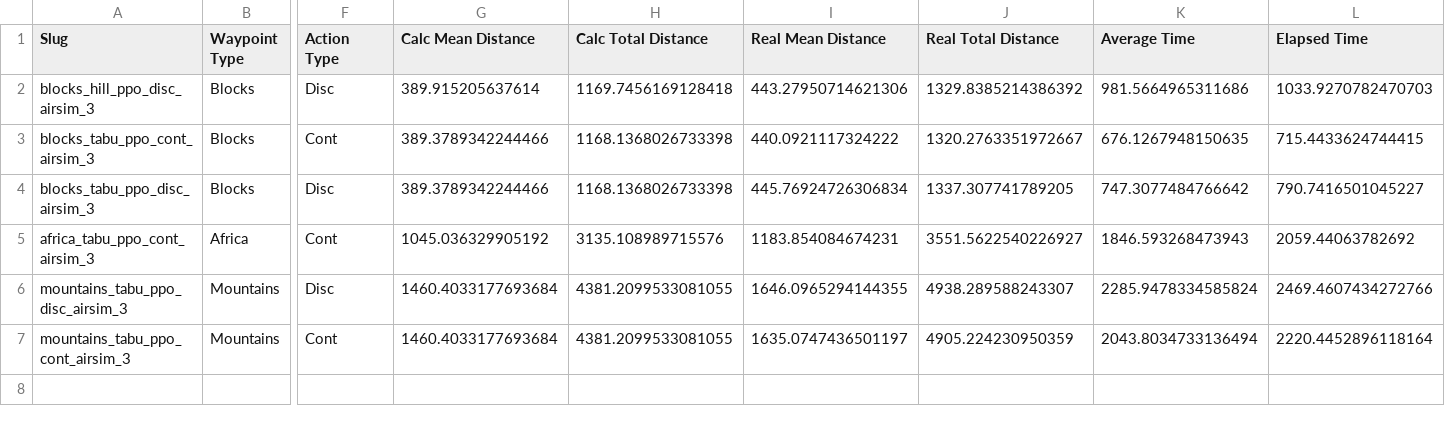
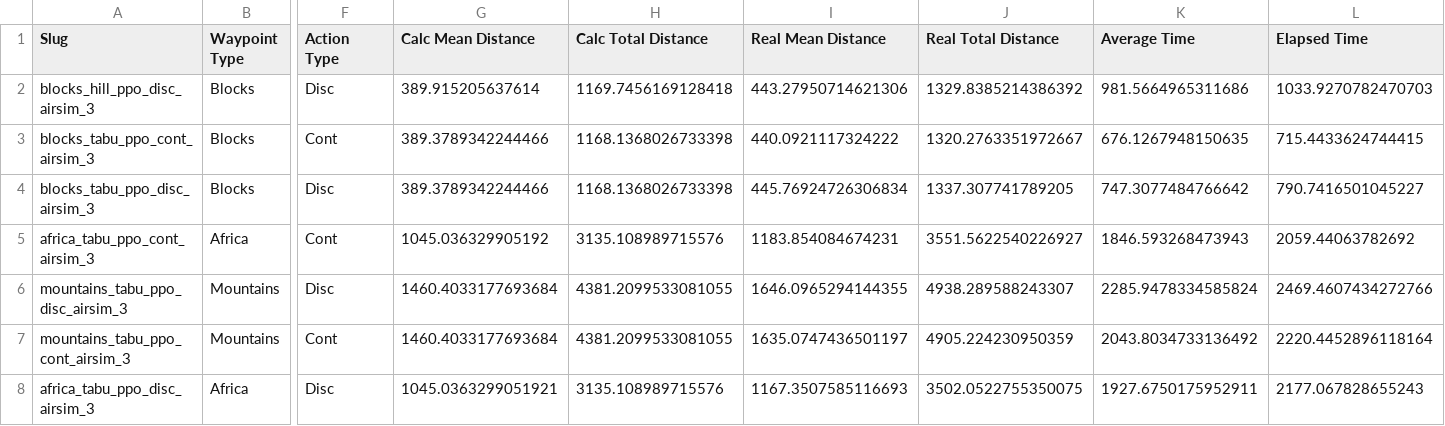
Before and after one commit to seaniboi-prog/DRL-Multi-Drone-Navigation, a CSV file: multi_uav_nav_results.csv, drawn as a sheet; only a part is shown, gaps mark what is left out; rows hold the shown columns only; the diff names each change by its address in the sheet, - before the commit and + after, or states it on an @@ line.

Commit message:
Exp: africa, 3 drones, TABU, PPO, disc

```diff
--- a/multi_uav_nav_results.csv
+++ b/multi_uav_nav_results.csv
-K7 (Average Time): 2043.8034733136494
+K7 (Average Time): 2043.8034733136492
+row 8: africa_tabu_ppo_disc_airsim_3 | Africa | Disc | 1045.0363299051921 | 3135.108989715576 | 1167.3507585116693 | 3502.0522755350075 | 1927.6750175952911 | 2177.067828655243
```
Also changed, not shown: 2 other files.
